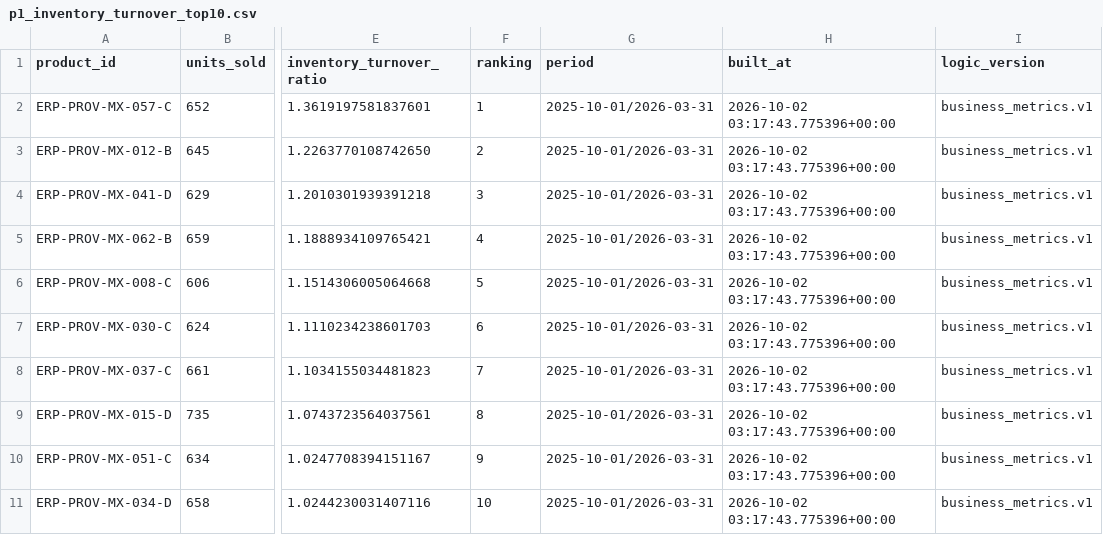
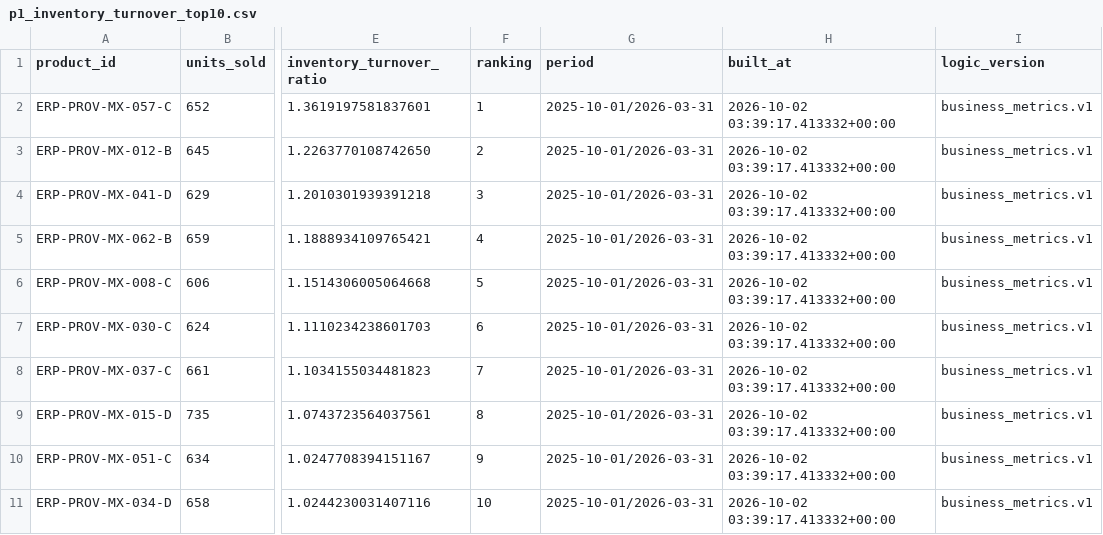
Before and after one commit to betoalien/CafeNorte-Tuxpas, a CSV file: artifacts/evidence/answers/p1_inventory_turnover_top10.csv, drawn as a sheet; only a part is shown, gaps mark what is left out; the diff names each change by its address in the sheet, - before the commit and + after, or states it on an @@ line.

```diff
--- a/artifacts/evidence/answers/p1_inventory_turnover_top10.csv
+++ b/artifacts/evidence/answers/p1_inventory_turnover_top10.csv
-H2:H11 (built_at): 2026-10-02 03:17:43.775396+00:00
+H2:H11 (built_at): 2026-10-02 03:39:17.413332+00:00
```
Also changed, not shown: artifacts/evidence/answers/p2_stockouts_over_3_days.csv, artifacts/evidence/answers/p3_monthly_channel_growth.csv, 22 other files.
